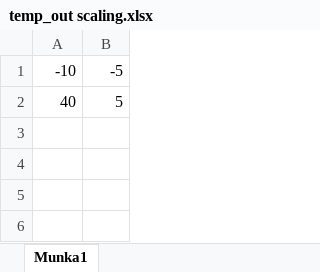
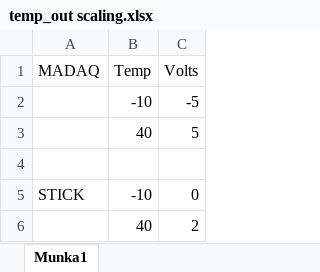
Before and after one commit to kolapp/Szakdolgozat, an Excel workbook: LabView/House heating/temp_out scaling.xlsx, sheet Munka1, drawn as a sheet; values as stored, in another font and other column widths than the file's, no borders; charts and pictures not drawn; addresses are those after the commit; the diff names each change by its address in the sheet, - before the commit and + after, or states it on an @@ line.

Commit message:
House heating - Changed baud rate to 1500000 - Added happiness, outdoor temp - sima függvény hekkelés - SetDAC szépen belőve

```diff
--- a/LabView/House heating/temp_out scaling.xlsx (sheet Munka1)
+++ b/LabView/House heating/temp_out scaling.xlsx (sheet Munka1)
+column A, empty
+row 1: MADAQ | Temp | Volts
+row 4: (empty)
+row 5: STICK | -10 | 0
+row 6:  | 40 | 2
```
Also changed, not shown: charts or pictures, 7 other files.
